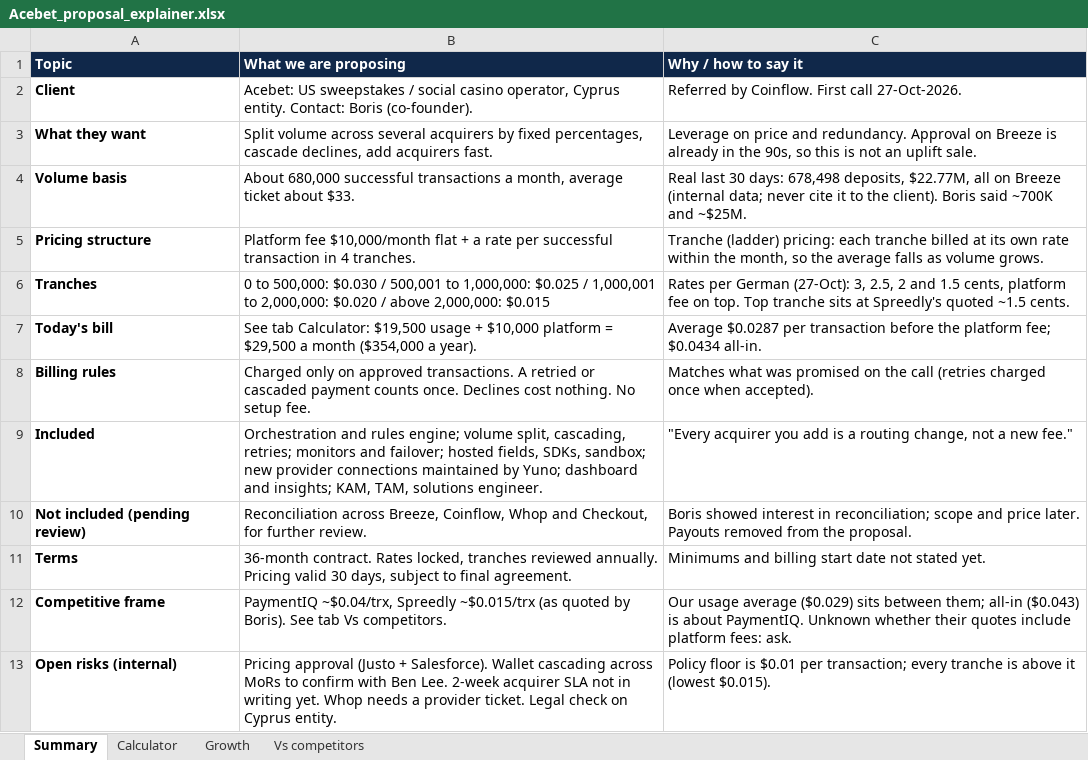
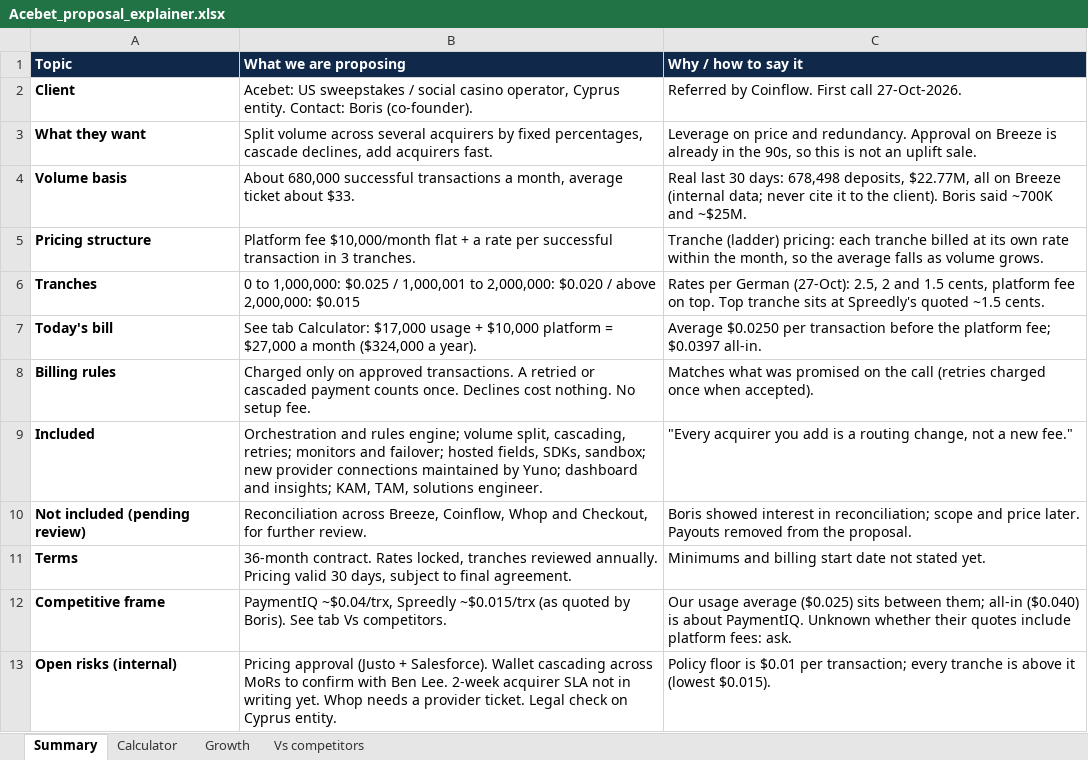
Before and after one commit to germantatism/German-GTM-Coding, an Excel workbook: Deals/Acebet/sheet/Acebet_proposal_explainer.xlsx, sheet Summary, drawn as a sheet; values as stored, in another font and other column widths than the file's, no borders; the diff names each change by its address in the sheet, - before the commit and + after, or states it on an @@ line.

```diff
--- a/Deals/Acebet/sheet/Acebet_proposal_explainer.xlsx (sheet Summary)
+++ b/Deals/Acebet/sheet/Acebet_proposal_explainer.xlsx (sheet Summary)
-B5 (What we are proposing): …transaction in 4 tranches.
+B5 (What we are proposing): …transaction in 3 tranches.
-B6 (What we are proposing): 0 to 500,000: $0.030 / 500,001 to 1,000,000: $0.025…
+B6 (What we are proposing): 0 to 1,000,000: $0.025…
-C6 (Why / how to say it): …German (27-Oct): 3, 2.5, 2…
+C6 (Why / how to say it): …German (27-Oct): 2.5, 2…
-B7 (What we are proposing): …tab Calculator: $19,500 usage + $10,000 platform = $29,500 a month ($354,000 a year).
+B7 (What we are proposing): …tab Calculator: $17,000 usage + $10,000 platform = $27,000 a month ($324,000 a year).
-C7 (Why / how to say it): Average $0.0287 per transaction before the platform fee; $0.0434 all-in.
+C7 (Why / how to say it): Average $0.0250 per transaction before the platform fee; $0.0397 all-in.
-C12 (Why / how to say it): …usage average ($0.029) sits between them; all-in ($0.043) is about…
+C12 (Why / how to say it): …usage average ($0.025) sits between them; all-in ($0.040) is about…
```
Also changed, not shown: sheet Calculator, sheet Growth, 3 other files.
